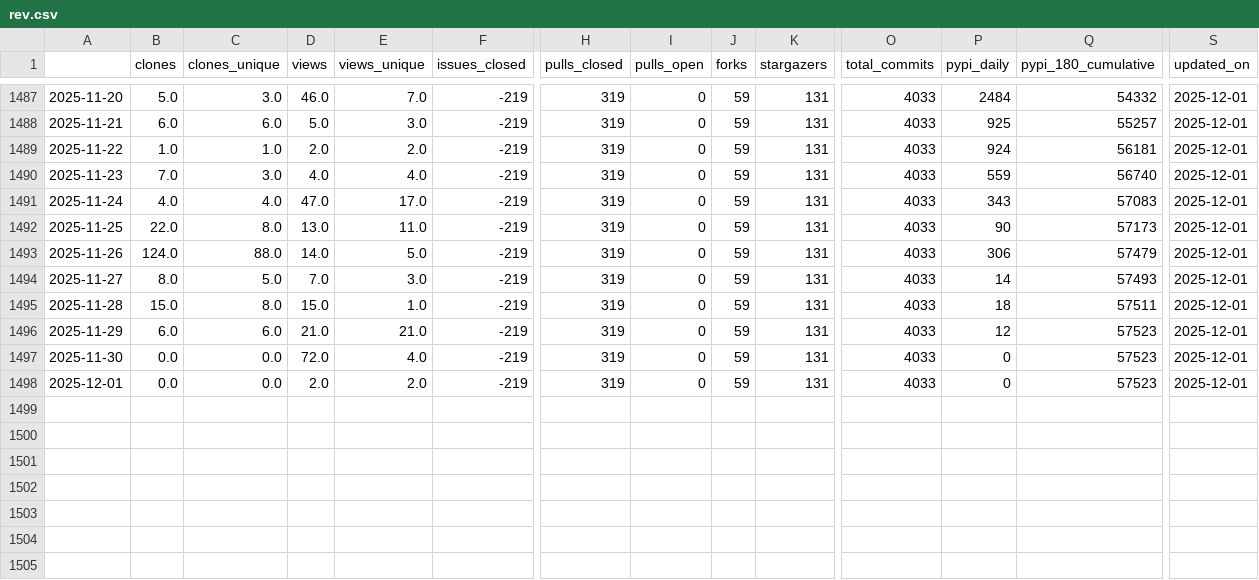
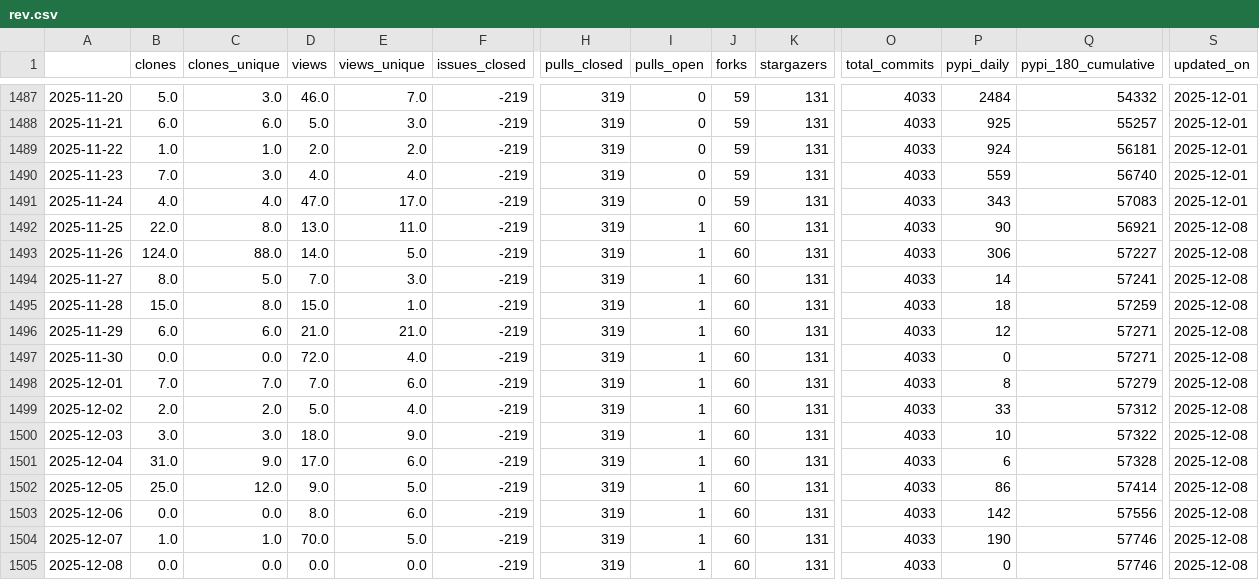
Before and after one commit to NREL/osos, a CSV file: data/rev.csv, drawn as a sheet; only a part is shown, gaps mark what is left out; rows hold the shown columns only; the diff names each change by its address in the sheet, - before the commit and + after, or states it on an @@ line.

Commit message:
update osos data and plots

```diff
--- a/data/rev.csv
+++ b/data/rev.csv
-I1492:I1498 (pulls_open): 0
+I1492:I1498 (pulls_open): 1
-J1492:J1498 (forks): 59
+J1492:J1498 (forks): 60
-Q1492 (pypi_180_cumulative): 57173
+Q1492 (pypi_180_cumulative): 56921
-S1492:S1498 (updated_on): 2025-12-01
+S1492:S1498 (updated_on): 2025-12-08
-Q1493 (pypi_180_cumulative): 57479
+Q1493 (pypi_180_cumulative): 57227
-Q1494 (pypi_180_cumulative): 57493
+Q1494 (pypi_180_cumulative): 57241
-Q1495 (pypi_180_cumulative): 57511
+Q1495 (pypi_180_cumulative): 57259
-Q1496:Q1497 (pypi_180_cumulative): 57523
+Q1496:Q1497 (pypi_180_cumulative): 57271
-B1498 (clones): 0.0
+B1498 (clones): 7.0
-C1498 (clones_unique): 0.0
+C1498 (clones_unique): 7.0
-D1498 (views): 2.0
+D1498 (views): 7.0
-E1498 (views_unique): 2.0
+E1498 (views_unique): 6.0
-P1498 (pypi_daily): 0
+P1498 (pypi_daily): 8
-Q1498 (pypi_180_cumulative): 57523
+Q1498 (pypi_180_cumulative): 57279
+row 1499: 2025-12-02 | 2.0 | 2.0 | 5.0 | 4.0 | -219 | 319 | 1 | 60 | 131 | 4033 | 33 | 57312 | 2025-12-08
+row 1500: 2025-12-03 | 3.0 | 3.0 | 18.0 | 9.0 | -219 | 319 | 1 | 60 | 131 | 4033 | 10 | 57322 | 2025-12-08
+row 1501: 2025-12-04 | 31.0 | 9.0 | 17.0 | 6.0 | -219 | 319 | 1 | 60 | 131 | 4033 | 6 | 57328 | 2025-12-08
+row 1502: 2025-12-05 | 25.0 | 12.0 | 9.0 | 5.0 | -219 | 319 | 1 | 60 | 131 | 4033 | 86 | 57414 | 2025-12-08
+row 1503: 2025-12-06 | 0.0 | 0.0 | 8.0 | 6.0 | -219 | 319 | 1 | 60 | 131 | 4033 | 142 | 57556 | 2025-12-08
+row 1504: 2025-12-07 | 1.0 | 1.0 | 70.0 | 5.0 | -219 | 319 | 1 | 60 | 131 | 4033 | 190 | 57746 | 2025-12-08
+row 1505: 2025-12-08 | 0.0 | 0.0 | 0.0 | 0.0 | -219 | 319 | 1 | 60 | 131 | 4033 | 0 | 57746 | 2025-12-08
```
Also changed, not shown: data/nrwal.csv, data/phygnn.csv, 20 other files.
